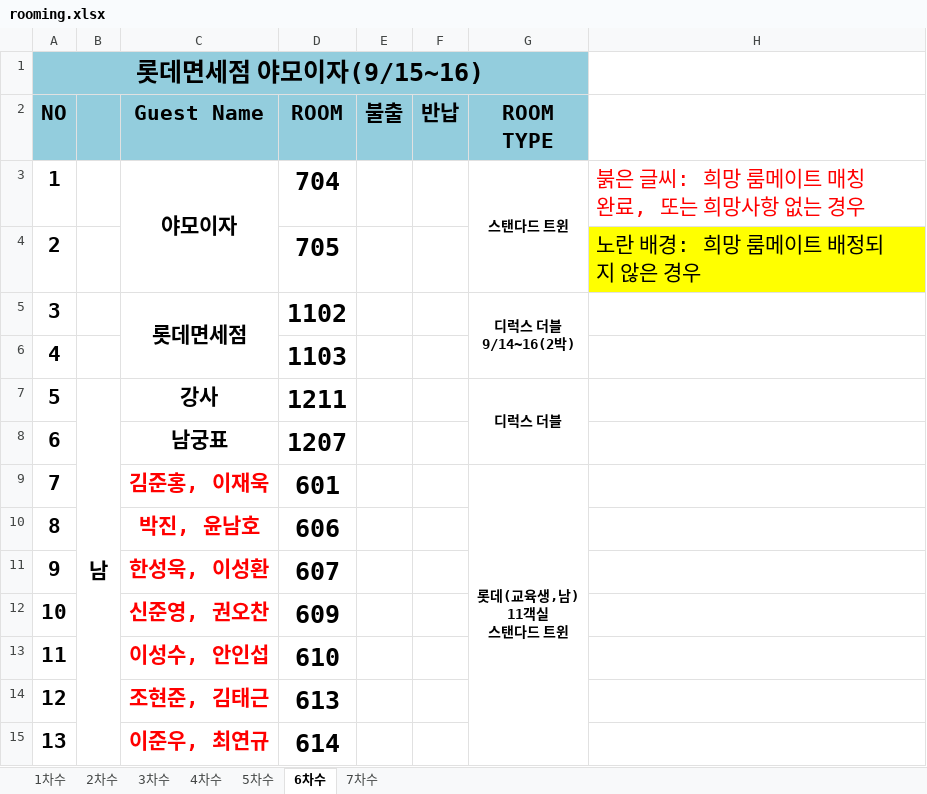
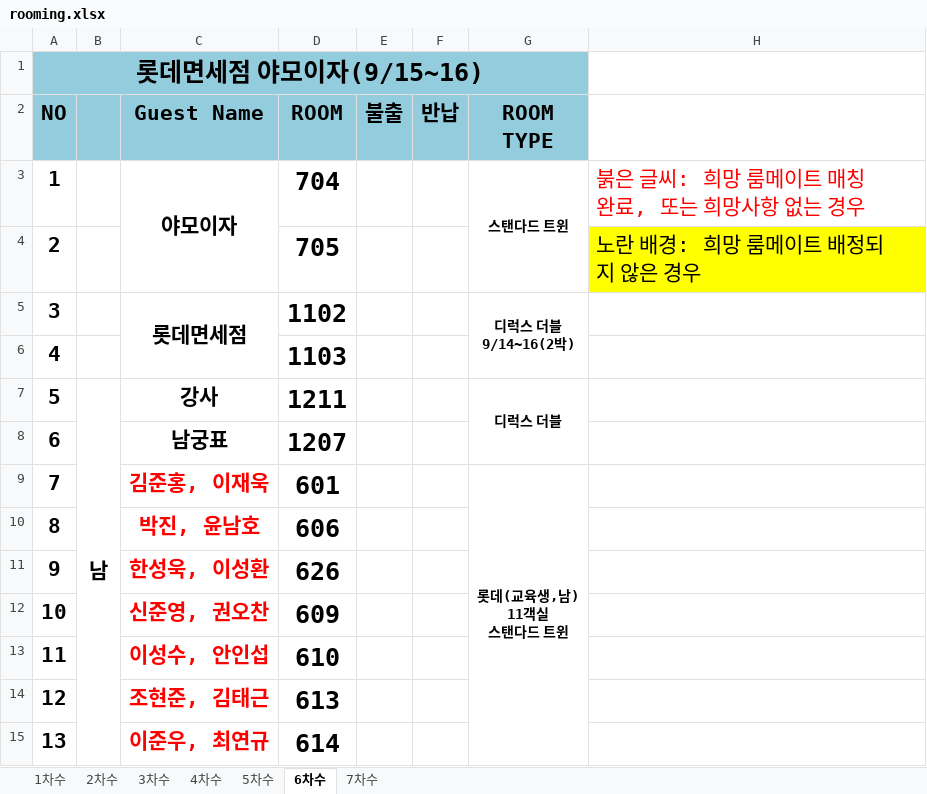
Before and after one commit to HOVERICK/LDF-workshop, an Excel workbook: data/rooming.xlsx, sheet 6차수, drawn as a sheet; only a part is shown; values as stored, in another font and other column widths than the file's, no borders; the diff names each change by its address in the sheet, - before the commit and + after, or states it on an @@ line.

Commit message:
Add files via upload

```diff
--- a/data/rooming.xlsx (sheet 6차수)
+++ b/data/rooming.xlsx (sheet 6차수)
-D11 (ROOM): 607
+D11 (ROOM): 626
```
